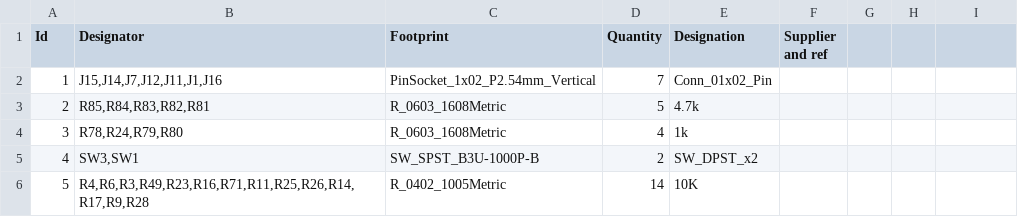
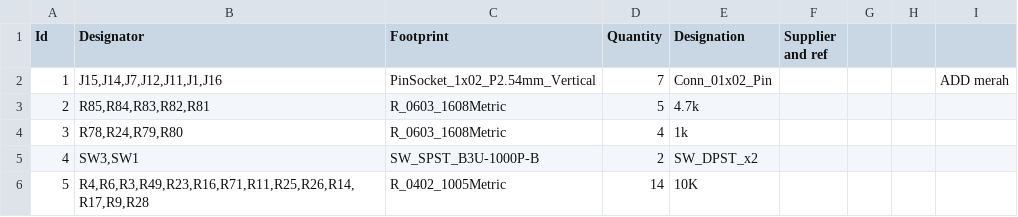
Before and after one commit to mrais2/qiot, a CSV file: qris_iot.csv, drawn as a sheet; only a part is shown; the diff names each change by its address in the sheet, - before the commit and + after, or states it on an @@ line.

Commit message:
ad merah

```diff
--- a/qris_iot.csv
+++ b/qris_iot.csv
-I2: (empty)
+I2: ADD merah
```
